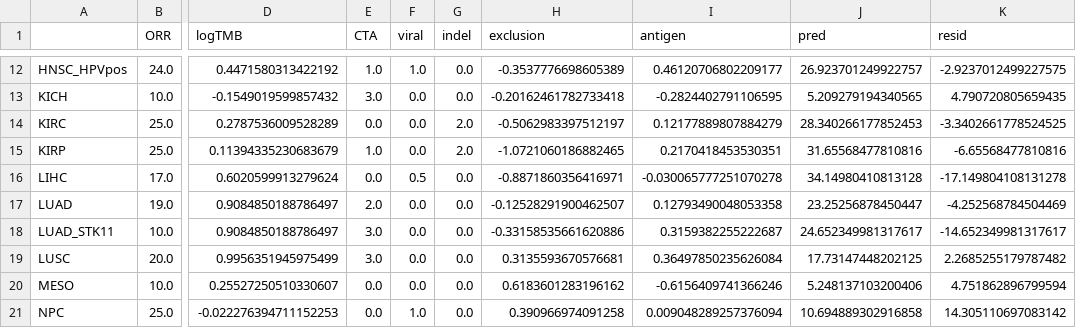
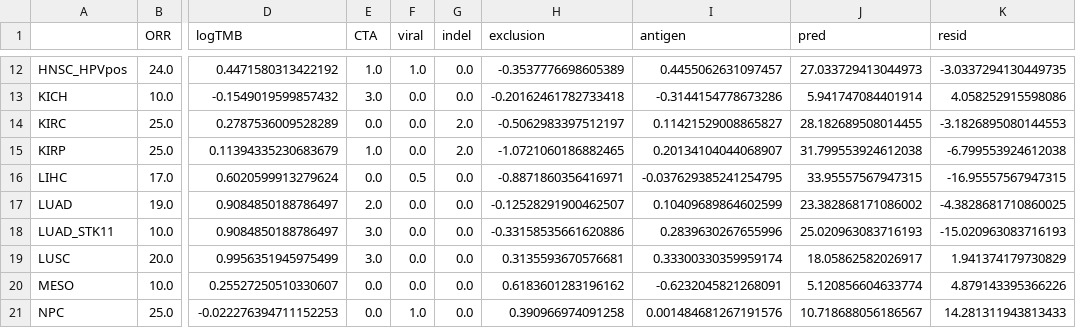
Before and after one commit to pirl-unc/pirlygenes, a CSV file: analyses/outputs/apd1_causal_factors/_apd1_causal_factors.csv, drawn as a sheet; only a part is shown, gaps mark what is left out; the diff covers the shown part only; the diff names each change by its address in the sheet, - before the commit and + after, or states it on an @@ line.

```diff
--- a/analyses/outputs/apd1_causal_factors/_apd1_causal_factors.csv
+++ b/analyses/outputs/apd1_causal_factors/_apd1_causal_factors.csv
-I12 (antigen): 0.46120706802209177
+I12 (antigen): 0.4455062631097457
-J12 (pred): 26.923701249922757
+J12 (pred): 27.033729413044973
-K12 (resid): -2.9237012499227575
+K12 (resid): -3.0337294130449735
-I13 (antigen): -0.2824402791106595
+I13 (antigen): -0.3144154778673286
-J13 (pred): 5.209279194340565
+J13 (pred): 5.941747084401914
-K13 (resid): 4.790720805659435
+K13 (resid): 4.058252915598086
-I14 (antigen): 0.12177889807884279
+I14 (antigen): 0.11421529008865827
-J14 (pred): 28.340266177852453
+J14 (pred): 28.182689508014455
-K14 (resid): -3.3402661778524525
+K14 (resid): -3.1826895080144553
-I15 (antigen): 0.2170418453530351
+I15 (antigen): 0.20134104044068907
-J15 (pred): 31.65568477810816
+J15 (pred): 31.799553924612038
-K15 (resid): -6.65568477810816
+K15 (resid): -6.799553924612038
-I16 (antigen): -0.030065777251070278
+I16 (antigen): -0.037629385241254795
-J16 (pred): 34.14980410813128
+J16 (pred): 33.95557567947315
-K16 (resid): -17.149804108131278
+K16 (resid): -16.95557567947315
-I17 (antigen): 0.12793490048053358
+I17 (antigen): 0.10409689864602599
-J17 (pred): 23.25256878450447
+J17 (pred): 23.382868171086002
-K17 (resid): -4.252568784504469
+K17 (resid): -4.3828681710860025
-I18 (antigen): 0.3159382255222687
+I18 (antigen): 0.2839630267655996
-J18 (pred): 24.652349981317617
+J18 (pred): 25.020963083716193
-K18 (resid): -14.652349981317617
+K18 (resid): -15.020963083716193
-I19 (antigen): 0.36497850235626084
+I19 (antigen): 0.33300330359959174
-J19 (pred): 17.73147448202125
+J19 (pred): 18.05862582026917
-K19 (resid): 2.2685255179787482
+K19 (resid): 1.941374179730829
-I20 (antigen): -0.6156409741366246
+I20 (antigen): -0.6232045821268091
-J20 (pred): 5.248137103200406
+J20 (pred): 5.120856604633774
-K20 (resid): 4.751862896799594
+K20 (resid): 4.879143395366226
-I21 (antigen): 0.009048289257376094
+I21 (antigen): 0.001484681267191576
-J21 (pred): 10.694889302916858
+J21 (pred): 10.718688056186567
-K21 (resid): 14.305110697083142
+K21 (resid): 14.281311943813433
```
Also changed, not shown: 64 edited cells elsewhere in this file, analyses/outputs/apd1_causal_factors/_apd1_gyn_vs_skcm.csv, analyses/outputs/apd1_causal_factors/_apd1_mechanism_screen.csv, 9 other files.
